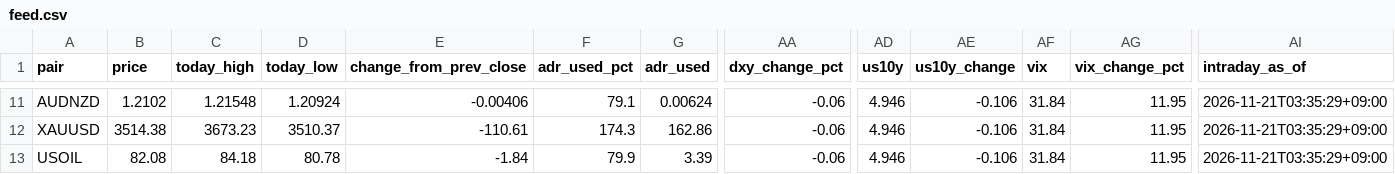
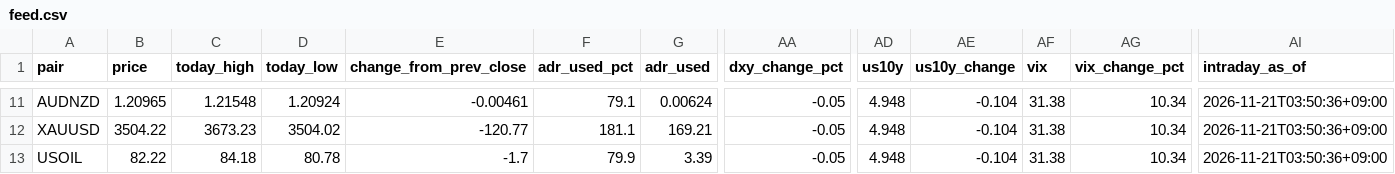
Before and after one commit to MFlab-inc/FXDaily-Levels, a CSV file: data/feed.csv, drawn as a sheet; only a part is shown, gaps mark what is left out; the diff covers the shown part only; the diff names each change by its address in the sheet, - before the commit and + after, or states it on an @@ line.

```diff
--- a/data/feed.csv
+++ b/data/feed.csv
-B11 (price): 1.2102
+B11 (price): 1.20965
-E11 (change_from_prev_close): -0.00406
+E11 (change_from_prev_close): -0.00461
-AA11:AA13 (dxy_change_pct): -0.06
+AA11:AA13 (dxy_change_pct): -0.05
-AD11:AD13 (us10y): 4.946
+AD11:AD13 (us10y): 4.948
-AE11:AE13 (us10y_change): -0.106
+AE11:AE13 (us10y_change): -0.104
-AF11:AF13 (vix): 31.84
+AF11:AF13 (vix): 31.38
-AG11:AG13 (vix_change_pct): 11.95
+AG11:AG13 (vix_change_pct): 10.34
-AI11:AI13 (intraday_as_of): 2026-11-21T03:35:29+09:00
+AI11:AI13 (intraday_as_of): 2026-11-21T03:50:36+09:00
-B12 (price): 3514.38
+B12 (price): 3504.22
-D12 (today_low): 3510.37
+D12 (today_low): 3504.02
-E12 (change_from_prev_close): -110.61
+E12 (change_from_prev_close): -120.77
-F12 (adr_used_pct): 174.3
+F12 (adr_used_pct): 181.1
-G12 (adr_used): 162.86
+G12 (adr_used): 169.21
-B13 (price): 82.08
+B13 (price): 82.22
-E13 (change_from_prev_close): -1.84
+E13 (change_from_prev_close): -1.7
```
Also changed, not shown: 80 edited cells elsewhere in this file, 6 other files.
